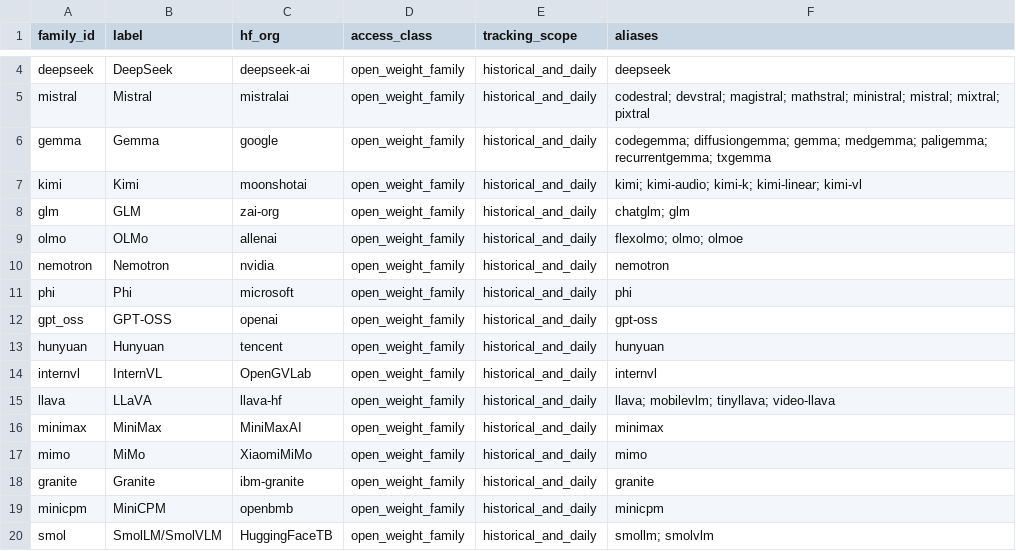
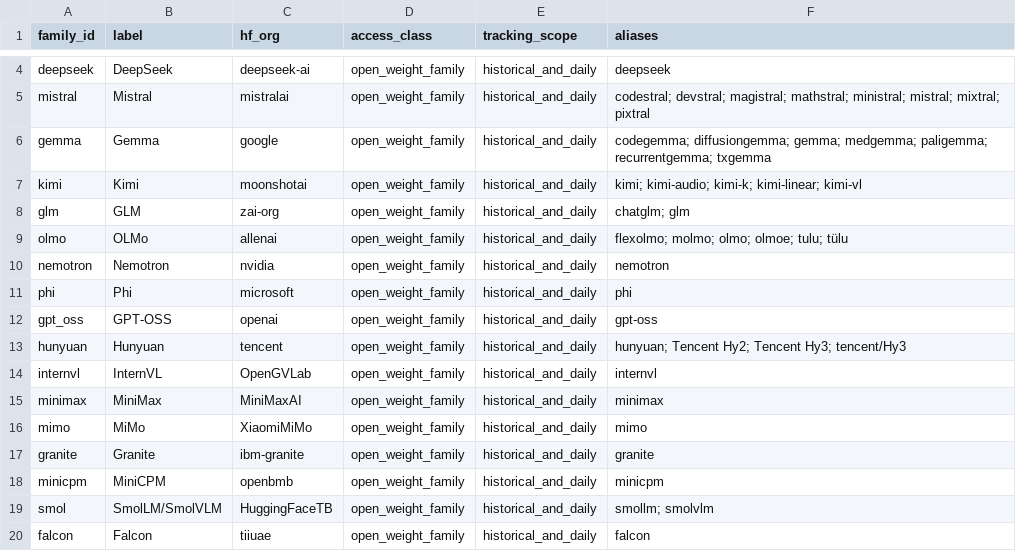
Before and after one commit to Interconnects-AI/tracked-models, a CSV file: arxiv_models.csv, drawn as a sheet; only a part is shown, gaps mark what is left out; the shorter side is filled out with more unchanged rows; the diff covers the shown part only.

Commit message:
Curate arXiv families and consolidate OLMo

```diff
--- a/arxiv_models.csv
+++ b/arxiv_models.csv
@@ -8,3 +8,3 @@ kimi,Kimi,moonshotai,open_weight_family,historical_and_daily,kimi; kimi-audio; k
 glm,GLM,zai-org,open_weight_family,historical_and_daily,chatglm; glm
-olmo,OLMo,allenai,open_weight_family,historical_and_daily,flexolmo; olmo; olmoe
+olmo,OLMo,allenai,open_weight_family,historical_and_daily,flexolmo; molmo; olmo; olmoe; tulu; tülu
 nemotron,Nemotron,nvidia,open_weight_family,historical_and_daily,nemotron
@@ -12,5 +12,4 @@ phi,Phi,microsoft,open_weight_family,historical_and_daily,phi
 gpt_oss,GPT-OSS,openai,open_weight_family,historical_and_daily,gpt-oss
-hunyuan,Hunyuan,tencent,open_weight_family,historical_and_daily,hunyuan
+hunyuan,Hunyuan,tencent,open_weight_family,historical_and_daily,hunyuan; Tencent Hy2; Tencent Hy3; tencent/Hy3
 internvl,InternVL,OpenGVLab,open_weight_family,historical_and_daily,internvl
-llava,LLaVA,llava-hf,open_weight_family,historical_and_daily,llava; mobilevlm; tinyllava; video-llava
 minimax,MiniMax,MiniMaxAI,open_weight_family,historical_and_daily,minimax
```
Also changed, not shown: 8 removed rows and 1 edited cell elsewhere in this file, 1 other file.
